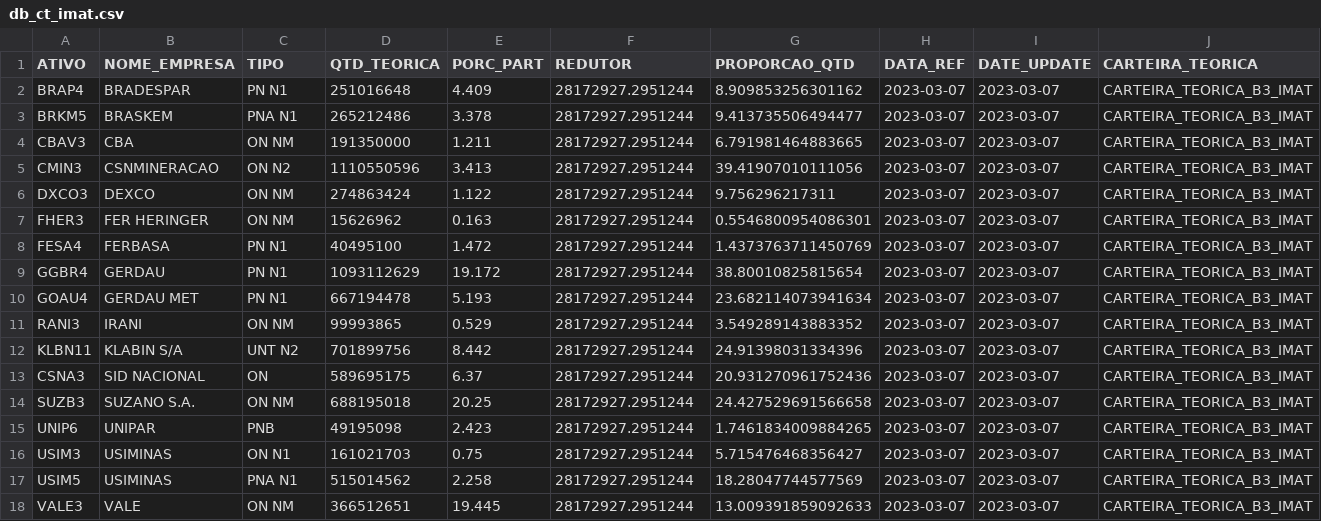
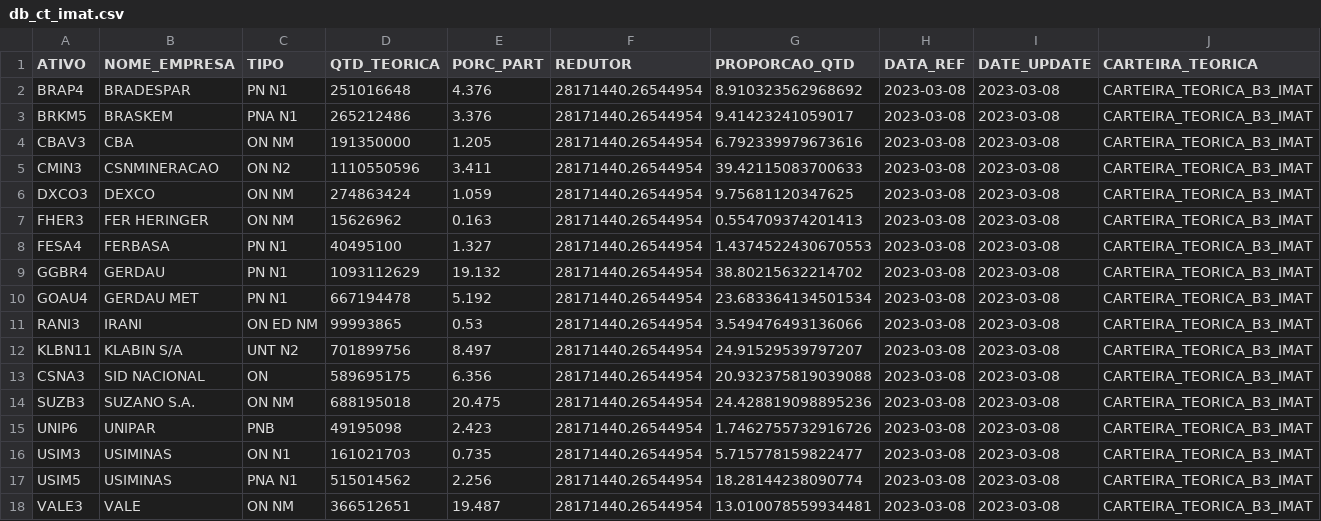
Before and after one commit to jnyjhow/portfolio_ds_mf, a CSV file: result/db_ct_imat.csv, drawn as a sheet.

```diff
--- a/result/db_ct_imat.csv
+++ b/result/db_ct_imat.csv
@@ -1,18 +1,18 @@
 ATIVO,NOME_EMPRESA,TIPO,QTD_TEORICA,PORC_PART,REDUTOR,PROPORCAO_QTD,DATA_REF,DATE_UPDATE,CARTEIRA_TEORICA
-BRAP4,BRADESPAR,PN      N1,251016648,4.409,28172927.2951244,8.909853256301162,2023-03-07,2023-03-07,CARTEIRA_TEORICA_B3_IMAT
-BRKM5,BRASKEM,PNA     N1,265212486,3.378,28172927.2951244,9.413735506494477,2023-03-07,2023-03-07,CARTEIRA_TEORICA_B3_IMAT
-CBAV3,CBA,ON      NM,191350000,1.211,28172927.2951244,6.791981464883665,2023-03-07,2023-03-07,CARTEIRA_TEORICA_B3_IMAT
-CMIN3,CSNMINERACAO,ON      N2,1110550596,3.413,28172927.2951244,39.41907010111056,2023-03-07,2023-03-07,CARTEIRA_TEORICA_B3_IMAT
-DXCO3,DEXCO,ON      NM,274863424,1.122,28172927.2951244,9.756296217311,2023-03-07,2023-03-07,CARTEIRA_TEORICA_B3_IMAT
-FHER3,FER HERINGER,ON      NM,15626962,0.163,28172927.2951244,0.5546800954086301,2023-03-07,2023-03-07,CARTEIRA_TEORICA_B3_IMAT
-FESA4,FERBASA,PN      N1,40495100,1.472,28172927.2951244,1.4373763711450769,2023-03-07,2023-03-07,CARTEIRA_TEORICA_B3_IMAT
-GGBR4,GERDAU,PN      N1,1093112629,19.172,28172927.2951244,38.80010825815654,2023-03-07,2023-03-07,CARTEIRA_TEORICA_B3_IMAT
-GOAU4,GERDAU MET,PN      N1,667194478,5.193,28172927.2951244,23.682114073941634,2023-03-07,2023-03-07,CARTEIRA_TEORICA_B3_IMAT
-RANI3,IRANI,ON      NM,99993865,0.529,28172927.2951244,3.549289143883352,2023-03-07,2023-03-07,CARTEIRA_TEORICA_B3_IMAT
-KLBN11,KLABIN S/A,UNT     N2,701899756,8.442,28172927.2951244,24.91398031334396,2023-03-07,2023-03-07,CARTEIRA_TEORICA_B3_IMAT
-CSNA3,SID NACIONAL,ON,589695175,6.37,28172927.2951244,20.931270961752436,2023-03-07,2023-03-07,CARTEIRA_TEORICA_B3_IMAT
-SUZB3,SUZANO S.A.,ON      NM,688195018,20.25,28172927.2951244,24.427529691566658,2023-03-07,2023-03-07,CARTEIRA_TEORICA_B3_IMAT
-UNIP6,UNIPAR,PNB,49195098,2.423,28172927.2951244,1.7461834009884265,2023-03-07,2023-03-07,CARTEIRA_TEORICA_B3_IMAT
-USIM3,USIMINAS,ON      N1,161021703,0.75,28172927.2951244,5.715476468356427,2023-03-07,2023-03-07,CARTEIRA_TEORICA_B3_IMAT
-USIM5,USIMINAS,PNA     N1,515014562,2.258,28172927.2951244,18.28047744577569,2023-03-07,2023-03-07,CARTEIRA_TEORICA_B3_IMAT
-VALE3,VALE,ON      NM,366512651,19.445,28172927.2951244,13.009391859092633,2023-03-07,2023-03-07,CARTEIRA_TEORICA_B3_IMAT
+BRAP4,BRADESPAR,PN      N1,251016648,4.376,28171440.26544954,8.910323562968692,2023-03-08,2023-03-08,CARTEIRA_TEORICA_B3_IMAT
+BRKM5,BRASKEM,PNA     N1,265212486,3.376,28171440.26544954,9.41423241059017,2023-03-08,2023-03-08,CARTEIRA_TEORICA_B3_IMAT
+CBAV3,CBA,ON      NM,191350000,1.205,28171440.26544954,6.792339979673616,2023-03-08,2023-03-08,CARTEIRA_TEORICA_B3_IMAT
+CMIN3,CSNMINERACAO,ON      N2,1110550596,3.411,28171440.26544954,39.42115083700633,2023-03-08,2023-03-08,CARTEIRA_TEORICA_B3_IMAT
+DXCO3,DEXCO,ON      NM,274863424,1.059,28171440.26544954,9.75681120347625,2023-03-08,2023-03-08,CARTEIRA_TEORICA_B3_IMAT
+FHER3,FER HERINGER,ON      NM,15626962,0.163,28171440.26544954,0.554709374201413,2023-03-08,2023-03-08,CARTEIRA_TEORICA_B3_IMAT
+FESA4,FERBASA,PN      N1,40495100,1.327,28171440.26544954,1.4374522430670553,2023-03-08,2023-03-08,CARTEIRA_TEORICA_B3_IMAT
+GGBR4,GERDAU,PN      N1,1093112629,19.132,28171440.26544954,38.80215632214702,2023-03-08,2023-03-08,CARTEIRA_TEORICA_B3_IMAT
+GOAU4,GERDAU MET,PN      N1,667194478,5.192,28171440.26544954,23.683364134501534,2023-03-08,2023-03-08,CARTEIRA_TEORICA_B3_IMAT
+RANI3,IRANI,ON  ED  NM,99993865,0.53,28171440.26544954,3.549476493136066,2023-03-08,2023-03-08,CARTEIRA_TEORICA_B3_IMAT
+KLBN11,KLABIN S/A,UNT     N2,701899756,8.497,28171440.26544954,24.91529539797207,2023-03-08,2023-03-08,CARTEIRA_TEORICA_B3_IMAT
+CSNA3,SID NACIONAL,ON,589695175,6.356,28171440.26544954,20.932375819039088,2023-03-08,2023-03-08,CARTEIRA_TEORICA_B3_IMAT
+SUZB3,SUZANO S.A.,ON      NM,688195018,20.475,28171440.26544954,24.428819098895236,2023-03-08,2023-03-08,CARTEIRA_TEORICA_B3_IMAT
+UNIP6,UNIPAR,PNB,49195098,2.423,28171440.26544954,1.7462755732916726,2023-03-08,2023-03-08,CARTEIRA_TEORICA_B3_IMAT
+USIM3,USIMINAS,ON      N1,161021703,0.735,28171440.26544954,5.715778159822477,2023-03-08,2023-03-08,CARTEIRA_TEORICA_B3_IMAT
+USIM5,USIMINAS,PNA     N1,515014562,2.256,28171440.26544954,18.28144238090774,2023-03-08,2023-03-08,CARTEIRA_TEORICA_B3_IMAT
+VALE3,VALE,ON      NM,366512651,19.487,28171440.26544954,13.010078559934481,2023-03-08,2023-03-08,CARTEIRA_TEORICA_B3_IMAT
```
Also changed, not shown: result/db_ct_idiv.csv, result/db_ct_idiv_mod_setor.csv, 29 other files.
